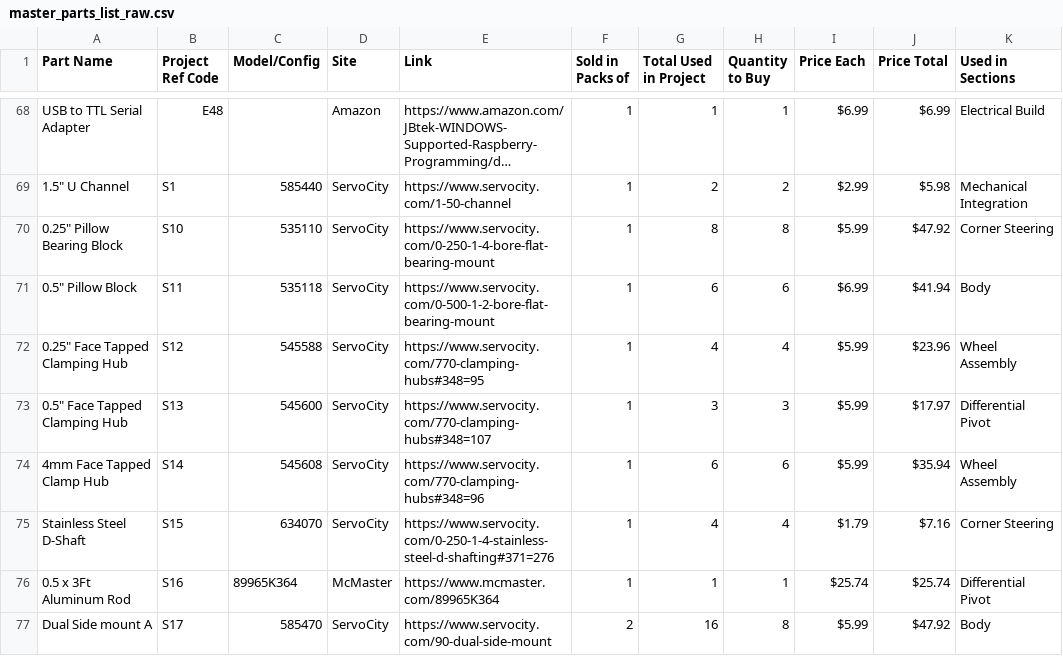
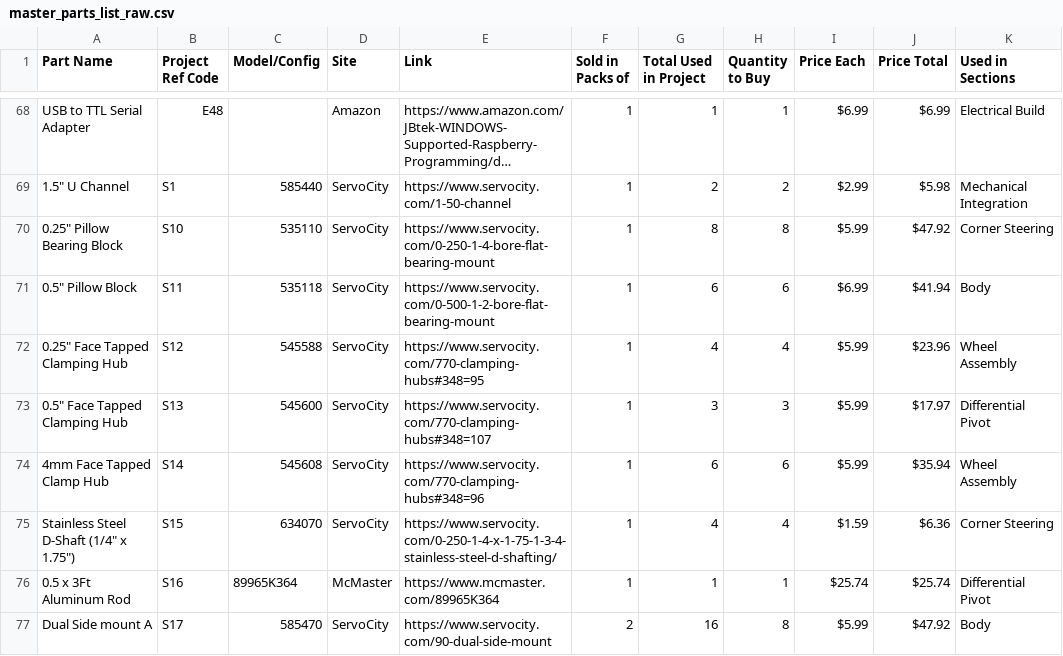
Before and after one commit to nasa-jpl/open-source-rover, a CSV file: parts_list/master_parts_list_raw.csv, drawn as a sheet; only a part is shown, gaps mark what is left out; long unchanged cells end in …; the diff names each change by its address in the sheet, - before the commit and + after, or states it on an @@ line.

Commit message:
S15 D-shaft add length

```diff
--- a/parts_list/master_parts_list_raw.csv
+++ b/parts_list/master_parts_list_raw.csv
-A75 (Part Name): Stainless Steel D-Shaft
+A75 (Part Name): Stainless Steel D-Shaft (1/4" x 1.75")
-E75 (Link): https://www.servocity.com/0-250-1-4-stainless-steel-d-shafting#371=276
+E75 (Link): https://www.servocity.com/0-250-1-4-x-1-75-1-3-4-stainless-steel-d-shafting/
-I75 (Price Each): $1.79
+I75 (Price Each): $1.59
-J75 (Price Total): $7.16
+J75 (Price Total): $6.36
```
